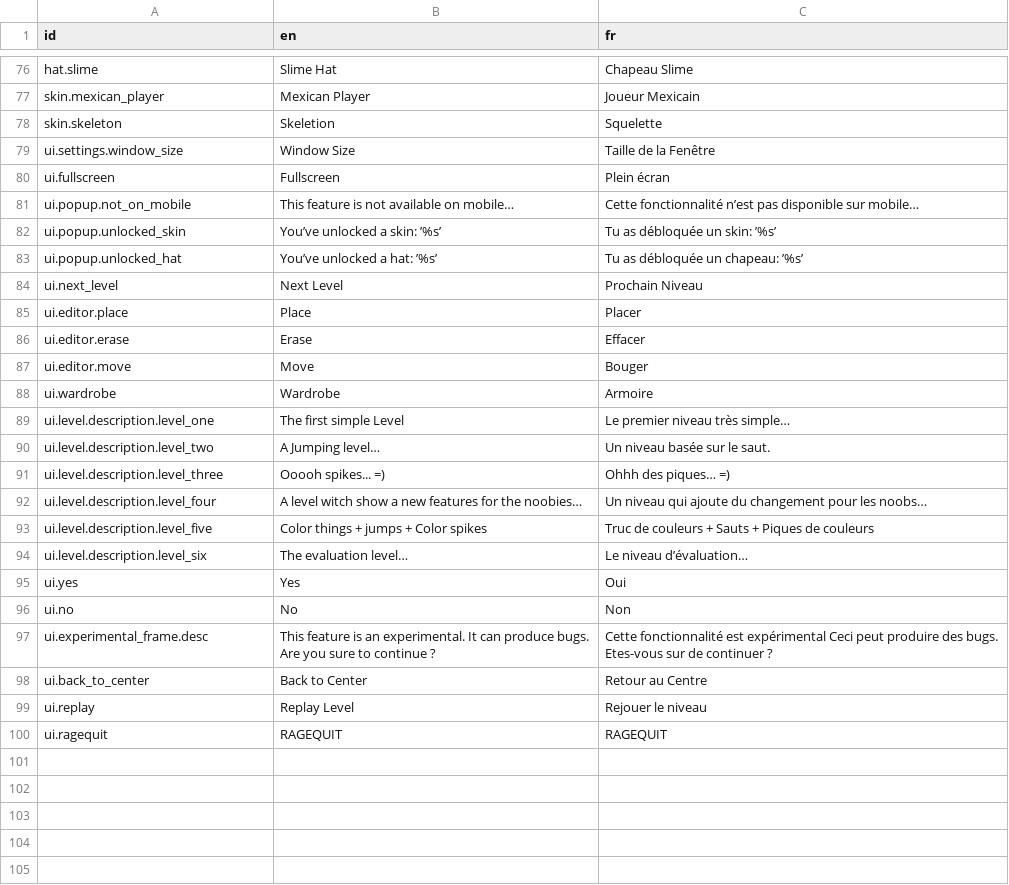
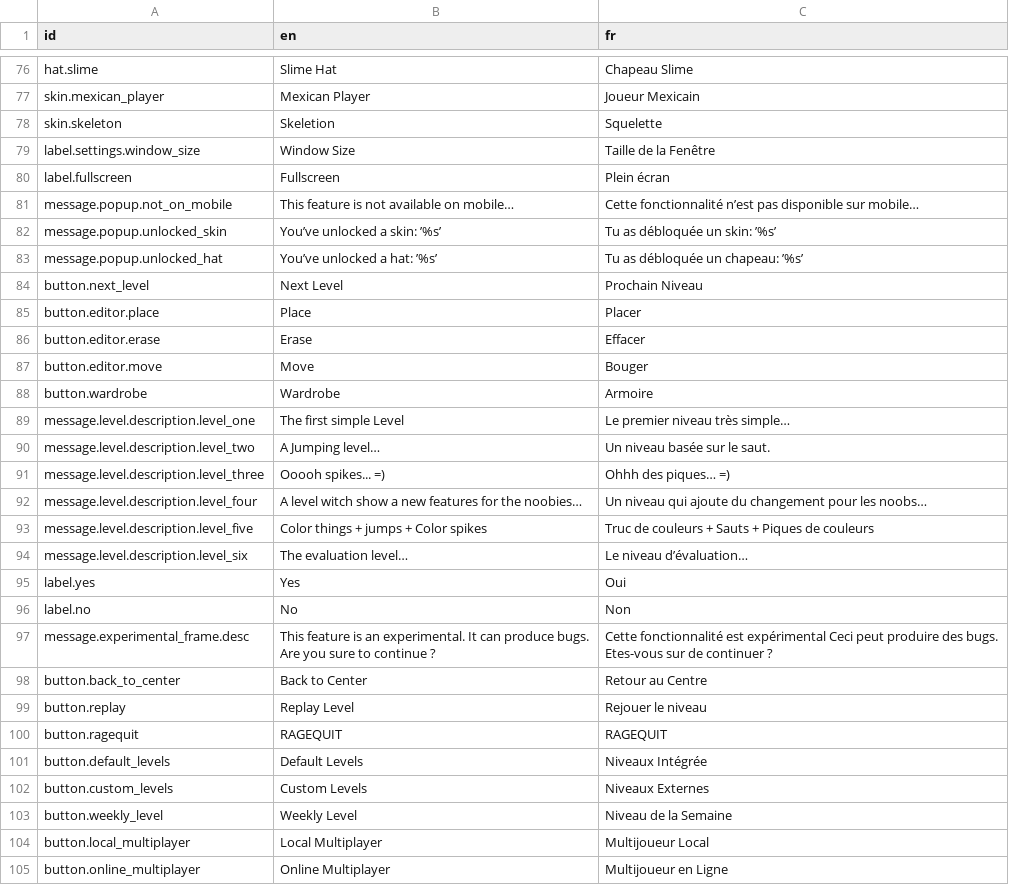
Before and after one commit to Killarexe/Little-Rage, a CSV file: assets/lang/lang.csv, drawn as a sheet; only a part is shown, gaps mark what is left out; the diff covers the shown part only.

Commit message:
Add Level Import Menu
Add translations

```diff
--- a/assets/lang/lang.csv
+++ b/assets/lang/lang.csv
@@ -78,25 +78,30 @@ skin.mexican_player,Mexican Player,Joueur Mexicain
 skin.skeleton,Skeletion,Squelette
-ui.settings.window_size,Window Size,Taille de la Fenêtre
-ui.fullscreen,Fullscreen,Plein écran
-ui.popup.not_on_mobile,This feature is not available on mobile…,Cette fonctionnalité n’est pas disponible sur mobile…
-ui.popup.unlocked_skin,You’ve unlocked a skin: ’%s’,Tu as débloquée un skin: ’%s’
-ui.popup.unlocked_hat,You’ve unlocked a hat: ’%s’,Tu as débloquée un chapeau: ’%s’
-ui.next_level,Next Level,Prochain Niveau
-ui.editor.place,Place,Placer
-ui.editor.erase,Erase,Effacer
-ui.editor.move,Move,Bouger
-ui.wardrobe,Wardrobe,Armoire
-ui.level.description.level_one,The first simple Level,Le premier niveau très simple…
-ui.level.description.level_two,A Jumping level…,Un niveau basée sur le saut.
-ui.level.description.level_three,Ooooh spikes... =),Ohhh des piques… =)
-ui.level.description.level_four,A level witch show a new features for the noobies…,Un niveau qui ajoute du changement pour les noobs…
-ui.level.description.level_five,Color things + jumps + Color spikes,Truc de couleurs + Sauts + Piques de couleurs
-ui.level.description.level_six,The evaluation level…,Le niveau d’évaluation…
-ui.yes,Yes,Oui
-ui.no,No,Non
-ui.experimental_frame.desc,"This feature is an experimental. It can produce bugs.
-Are you sure to continue ?","Cette fonctionnalité est expérimental Ceci peut produire des bugs.
-Etes-vous sur de continuer ?"
-ui.back_to_center,Back to Center,Retour au Centre
-ui.replay,Replay Level,Rejouer le niveau
-ui.ragequit,RAGEQUIT,RAGEQUIT
+label.settings.window_size,Window Size,Taille de la Fenêtre
+label.fullscreen,Fullscreen,Plein écran
+message.popup.not_on_mobile,This feature is not available on mobile…,Cette fonctionnalité n’est pas disponible sur mobile…
+message.popup.unlocked_skin,You’ve unlocked a skin: ’%s’,Tu as débloquée un skin: ’%s’
+message.popup.unlocked_hat,You’ve unlocked a hat: ’%s’,Tu as débloquée un chapeau: ’%s’
+button.next_level,Next Level,Prochain Niveau
+button.editor.place,Place,Placer
+button.editor.erase,Erase,Effacer
+button.editor.move,Move,Bouger
+button.wardrobe,Wardrobe,Armoire
+message.level.description.level_one,The first simple Level,Le premier niveau très simple…
+message.level.description.level_two,A Jumping level…,Un niveau basée sur le saut.
+message.level.description.level_three,Ooooh spikes... =),Ohhh des piques… =)
+message.level.description.level_four,A level witch show a new features for the noobies…,Un niveau qui ajoute du changement pour les noobs…
+message.level.description.level_five,Color things + jumps + Color spikes,Truc de couleurs + Sauts + Piques de couleurs
+message.level.description.level_six,The evaluation level…,Le niveau d’évaluation…
+label.yes,Yes,Oui
+label.no,No,Non
+message.experimental_frame.desc,"This feature is an experimental. It can produce bugs.
+Are you sure to continue ?","Cette fonctionnalité est expérimental Ceci peut produire des bugs.
+Etes-vous sur de continuer ?"
+button.back_to_center,Back to Center,Retour au Centre
+button.replay,Replay Level,Rejouer le niveau
+button.ragequit,RAGEQUIT,RAGEQUIT
+button.default_levels,Default Levels,Niveaux Intégrée
+button.custom_levels,Custom Levels,Niveaux Externes
+button.weekly_level,Weekly Level,Niveau de la Semaine
+button.local_multiplayer,Local Multiplayer,Multijoueur Local
+button.online_multiplayer,Online Multiplayer,Multijoueur en Ligne
```
Also changed, not shown: 3 added rows and 43 edited cells elsewhere in this file, 28 other files.
